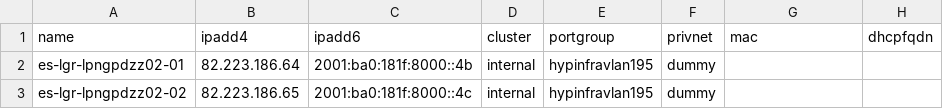
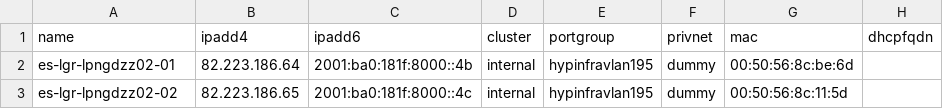
Before and after one commit to janorga/probe-deployment, a CSV file: data/por_hyp02.csv, drawn as a sheet.

Commit message:
add probes
git-svn-id: https://por-reposerver.por-ngcs.lan/svn/install/trunk/ngcs_deploy/probe-deployment@2534 e908984c-4dde-4560-9d01-df6527ee11f5

```diff
--- a/data/por_hyp02.csv
+++ b/data/por_hyp02.csv
@@ -1,3 +1,3 @@
 "name","ipadd4","ipadd6","cluster","portgroup","privnet","mac","dhcpfqdn"
-"es-lgr-lpngpdzz02-01","82.223.186.64","2001:ba0:181f:8000::4b","internal","hypinfravlan195","dummy","",""
-"es-lgr-lpngpdzz02-02","82.223.186.65","2001:ba0:181f:8000::4c","internal","hypinfravlan195","dummy","",
+"es-lgr-lpngdzz02-01","82.223.186.64","2001:ba0:181f:8000::4b","internal","hypinfravlan195","dummy","00:50:56:8c:be:6d",""
+"es-lgr-lpngdzz02-02","82.223.186.65","2001:ba0:181f:8000::4c","internal","hypinfravlan195","dummy","00:50:56:8c:11:5d",""
```
